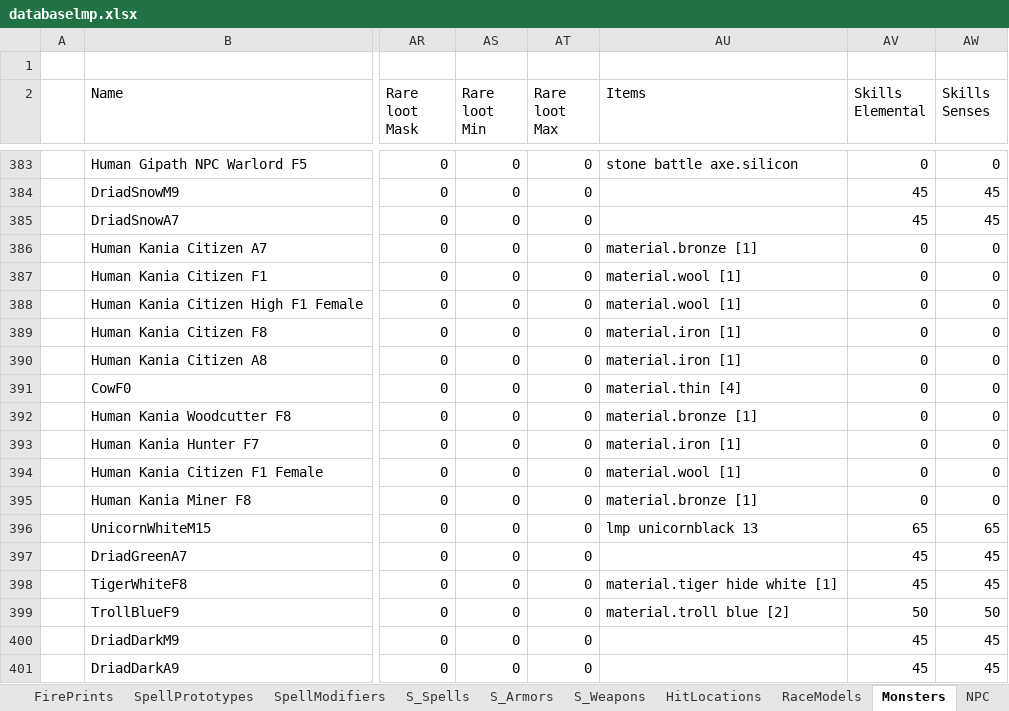
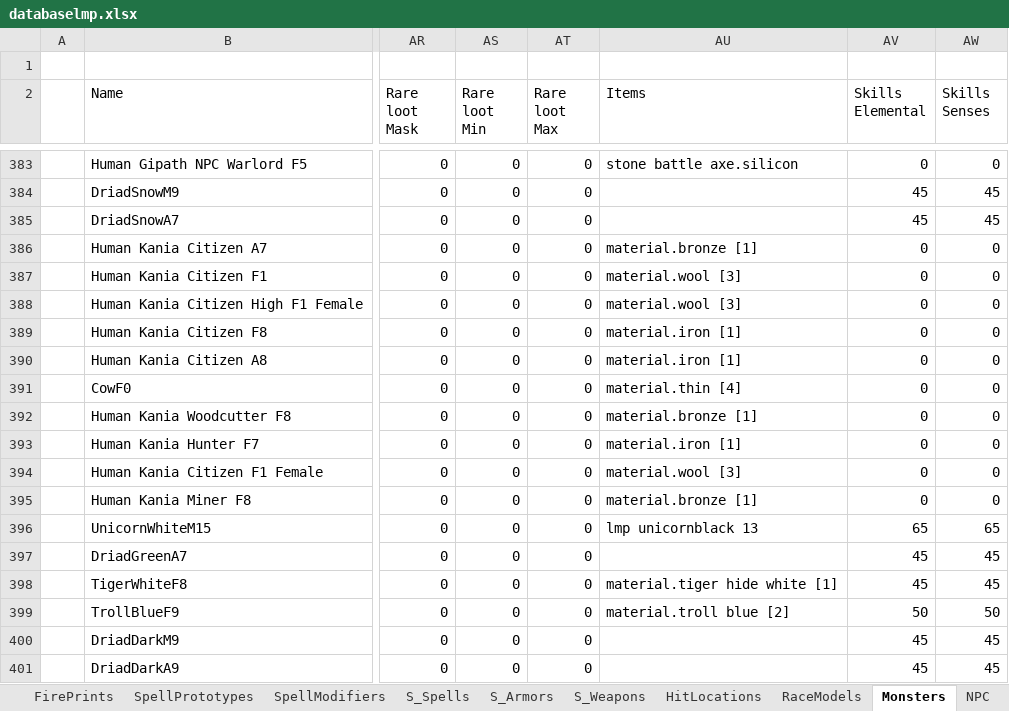
Before and after one commit to Kyr4l/ei-universal-mod, an Excel workbook: resources/xlsx/databaselmp.xlsx, sheet Monsters, drawn as a sheet; only a part is shown, gaps mark what is left out; values as stored, in another font and other column widths than the file's, no borders; the diff names each change by its address in the sheet, - before the commit and + after, or states it on an @@ line.

Commit message:
increased looted wool

```diff
--- a/resources/xlsx/databaselmp.xlsx (sheet Monsters)
+++ b/resources/xlsx/databaselmp.xlsx (sheet Monsters)
-AU387:AU388 (Items): material.wool [1]
+AU387:AU388 (Items): material.wool [3]
-AU394 (Items): material.wool [1]
+AU394 (Items): material.wool [3]
```
Also changed, not shown: 1 other file.
